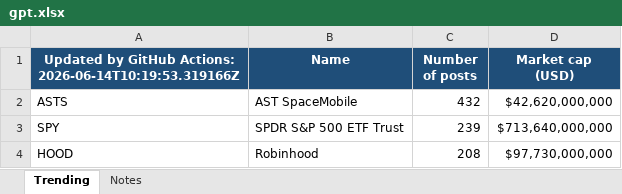
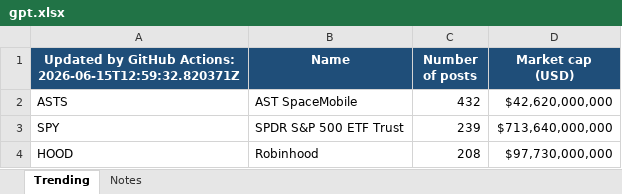
Before and after one commit to ahentzschel/gpt, an Excel workbook: gpt.xlsx, sheet Trending, drawn as a sheet; only a part is shown; values as stored, in another font and other column widths than the file's, no borders; the diff names each change by its address in the sheet, - before the commit and + after, or states it on an @@ line.

```diff
--- a/gpt.xlsx (sheet Trending)
+++ b/gpt.xlsx (sheet Trending)
-A1: …GitHub Actions: 2026-06-14T10:19:53.319166Z
+A1: …GitHub Actions: 2026-06-15T12:59:32.820371Z
```
